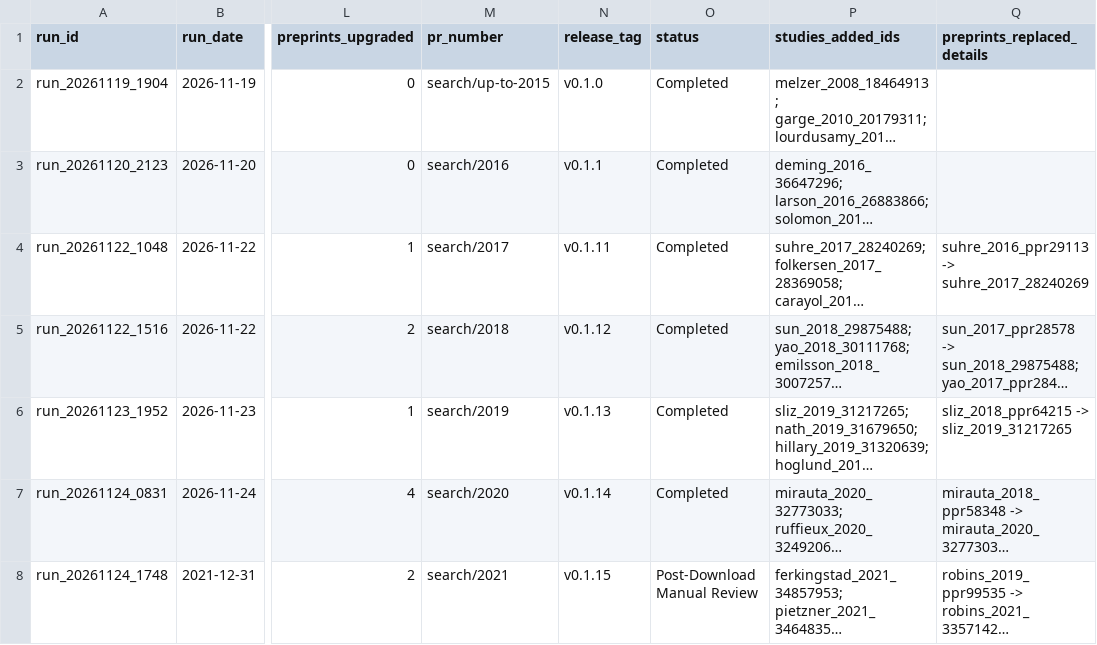
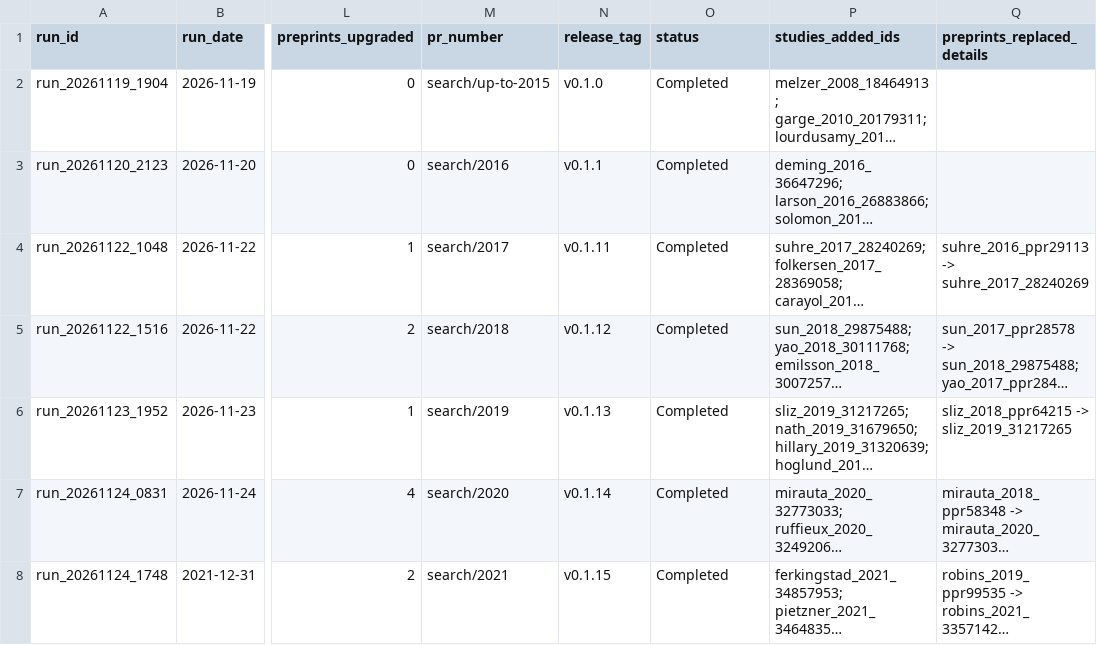
Before and after one commit to mattlee821/proteomic-gwas-catalogue, a TSV file: catalogue/search_runs.tsv, drawn as a sheet; only a part is shown, gaps mark what is left out; long unchanged cells end in …; the diff names each change by its address in the sheet, - before the commit and + after, or states it on an @@ line.

```diff
--- a/catalogue/search_runs.tsv
+++ b/catalogue/search_runs.tsv
-O8 (status): Post-Download Manual Review
+O8 (status): Completed
```
Also changed, not shown: catalogue/releases.tsv, catalogue/strata.tsv, 3 other files.
